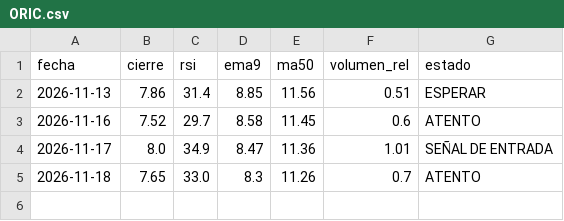
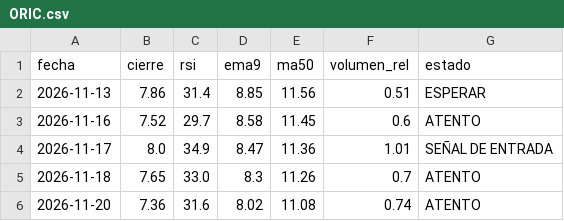
Before and after one commit to Rubenmanga/trading-lab, a CSV file: investigacion/seguimiento/ORIC.csv, drawn as a sheet.

```diff
--- a/investigacion/seguimiento/ORIC.csv
+++ b/investigacion/seguimiento/ORIC.csv
@@ -5 +5,2 @@ fecha,cierre,rsi,ema9,ma50,volumen_rel,estado
 2026-11-18,7.65,33.0,8.3,11.26,0.7,ATENTO
+2026-11-20,7.36,31.6,8.02,11.08,0.74,ATENTO
```
Also changed, not shown: 11 other files.
